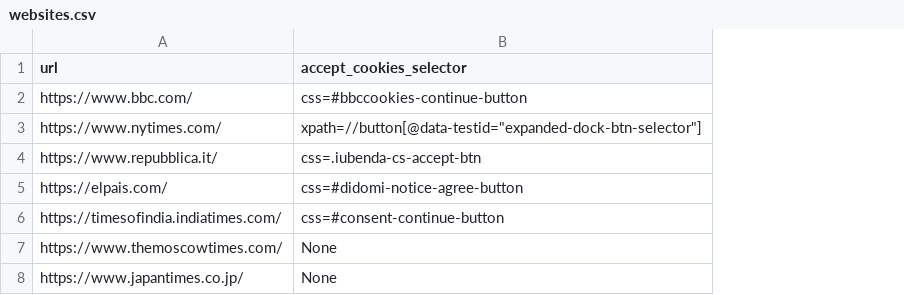
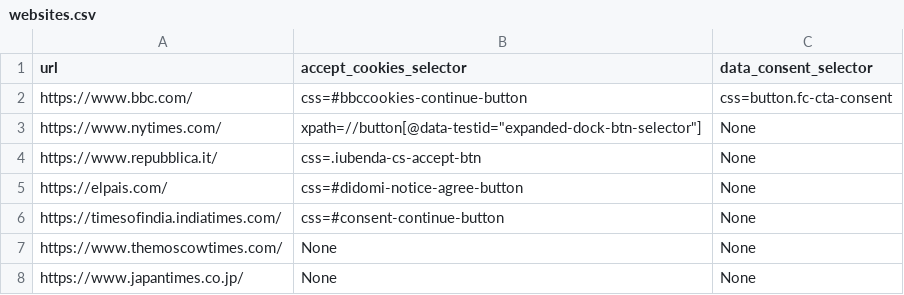
Before and after one commit to robocorp/example-full-page-website-screenshots, a CSV file: websites.csv, drawn as a sheet; the diff names each change by its address in the sheet, - before the commit and + after, or states it on an @@ line.

Commit message:
Add data_consent_selector

```diff
--- a/websites.csv
+++ b/websites.csv
+column C (data_consent_selector), rows 2-8: css=button.fc-cta-consent | None | None | None | None | None | None
```
